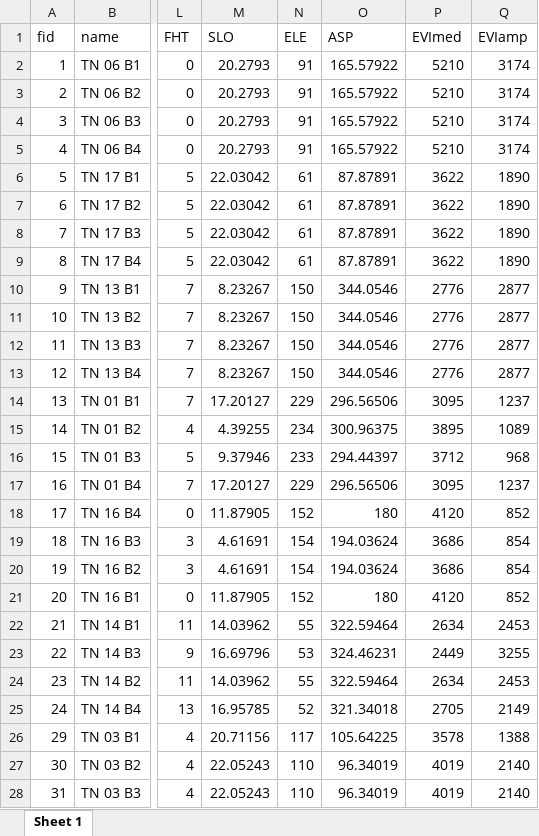
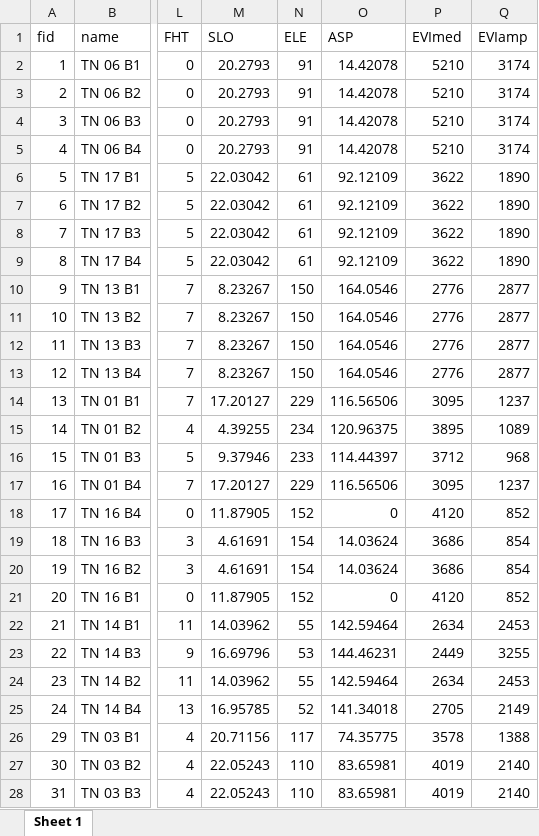
Before and after one commit to emmwilson/C_forecasting_NL, an Excel workbook: final carbon data/env_subplots_final.xlsx, sheet Sheet 1, drawn as a sheet; only a part is shown, gaps mark what is left out; values as stored, in another font and other column widths than the file's, no borders; the diff covers the shown part only; the diff names each change by its address in the sheet, - before the commit and + after, or states it on an @@ line.

```diff
--- a/final carbon data/env_subplots_final.xlsx (sheet Sheet 1)
+++ b/final carbon data/env_subplots_final.xlsx (sheet Sheet 1)
-O2:O5 (ASP): 165.57922
+O2:O5 (ASP): 14.42078
-O6:O9 (ASP): 87.87891
+O6:O9 (ASP): 92.12109
-O10:O13 (ASP): 344.0546
+O10:O13 (ASP): 164.0546
-O14 (ASP): 296.56506
+O14 (ASP): 116.56506
-O15 (ASP): 300.96375
+O15 (ASP): 120.96375
-O16 (ASP): 294.44397
+O16 (ASP): 114.44397
-O17 (ASP): 296.56506
+O17 (ASP): 116.56506
-O18 (ASP): 180
+O18 (ASP): 0
-O19:O20 (ASP): 194.03624
+O19:O20 (ASP): 14.03624
-O21 (ASP): 180
+O21 (ASP): 0
-O22 (ASP): 322.59464
+O22 (ASP): 142.59464
-O23 (ASP): 324.46231
+O23 (ASP): 144.46231
-O24 (ASP): 322.59464
+O24 (ASP): 142.59464
-O25 (ASP): 321.34018
+O25 (ASP): 141.34018
-O26 (ASP): 105.64225
+O26 (ASP): 74.35775
-O27:O28 (ASP): 96.34019
+O27:O28 (ASP): 83.65981
```
Also changed, not shown: 317 edited cells elsewhere in this sheet, final carbon data/env_site_final.xlsx, 1 other file.
